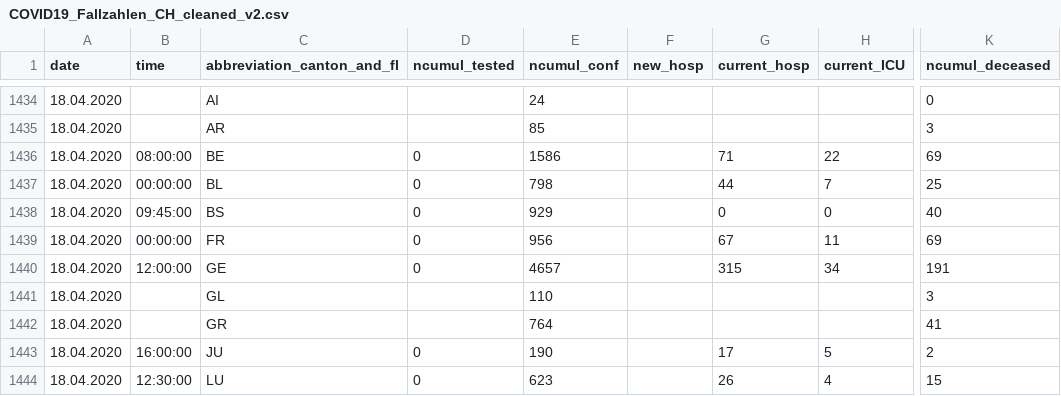
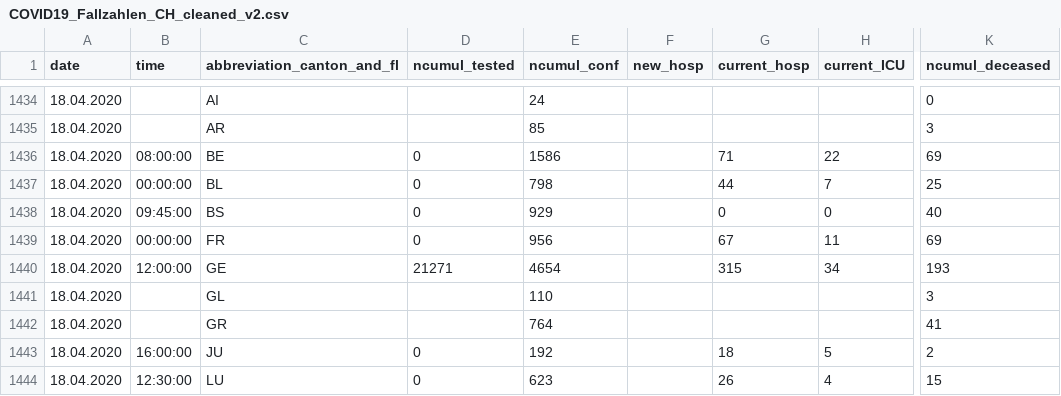
Before and after one commit to drschoella/covid_19, a CSV file: COVID19_Fallzahlen_CH_cleaned_v2.csv, drawn as a sheet; only a part is shown, gaps mark what is left out; the diff covers the shown part only; the diff names each change by its address in the sheet, - before the commit and + after, or states it on an @@ line.

Commit message:
Add files via upload

```diff
--- a/COVID19_Fallzahlen_CH_cleaned_v2.csv
+++ b/COVID19_Fallzahlen_CH_cleaned_v2.csv
-D1440 (ncumul_tested): 0
+D1440 (ncumul_tested): 21271
-E1440 (ncumul_conf): 4657
+E1440 (ncumul_conf): 4654
-K1440 (ncumul_deceased): 191
+K1440 (ncumul_deceased): 193
-E1443 (ncumul_conf): 190
+E1443 (ncumul_conf): 192
-G1443 (current_hosp): 17
+G1443 (current_hosp): 18
```
Also changed, not shown: 1 added row, 1 removed row and 9 edited cells elsewhere in this file.
